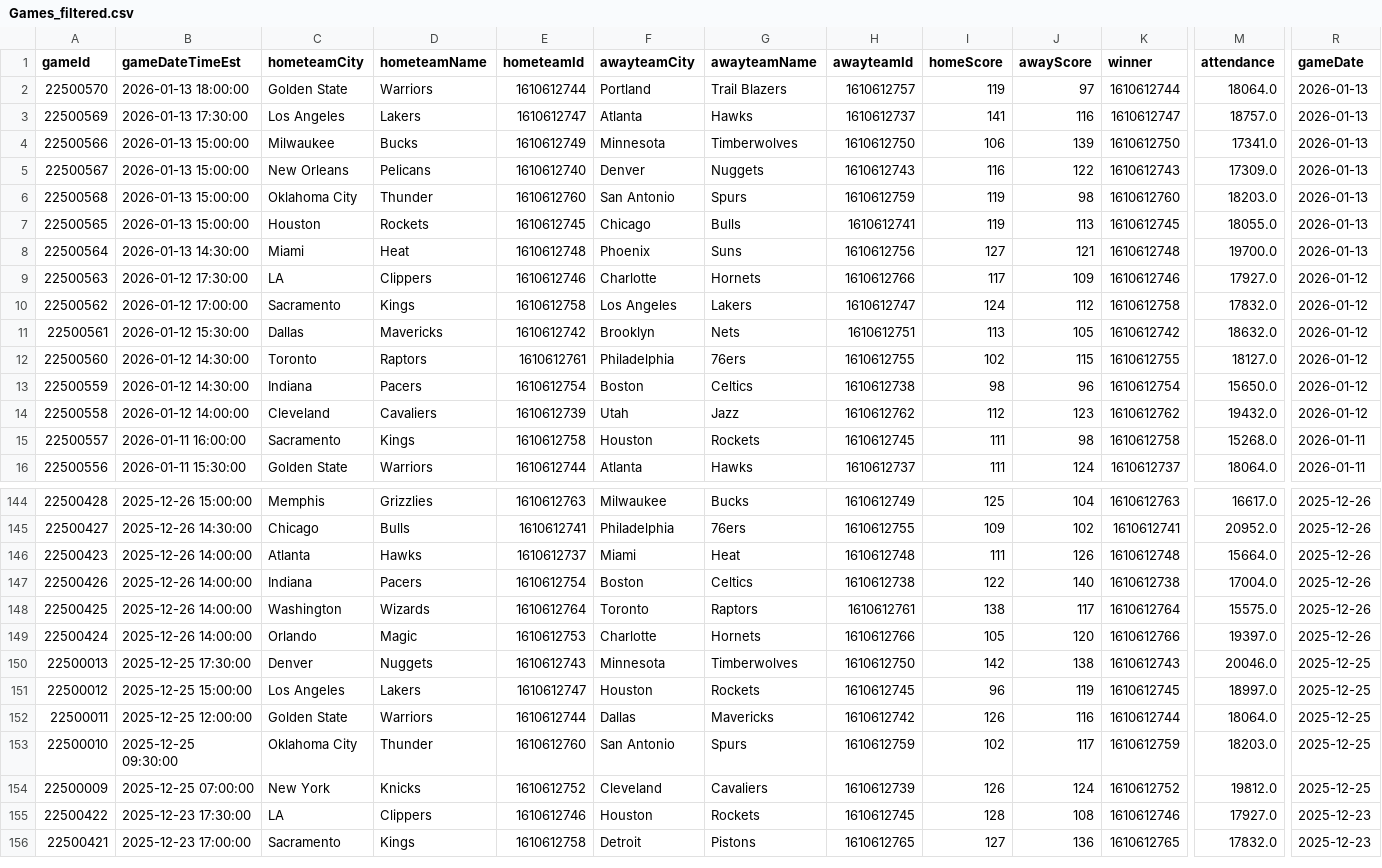
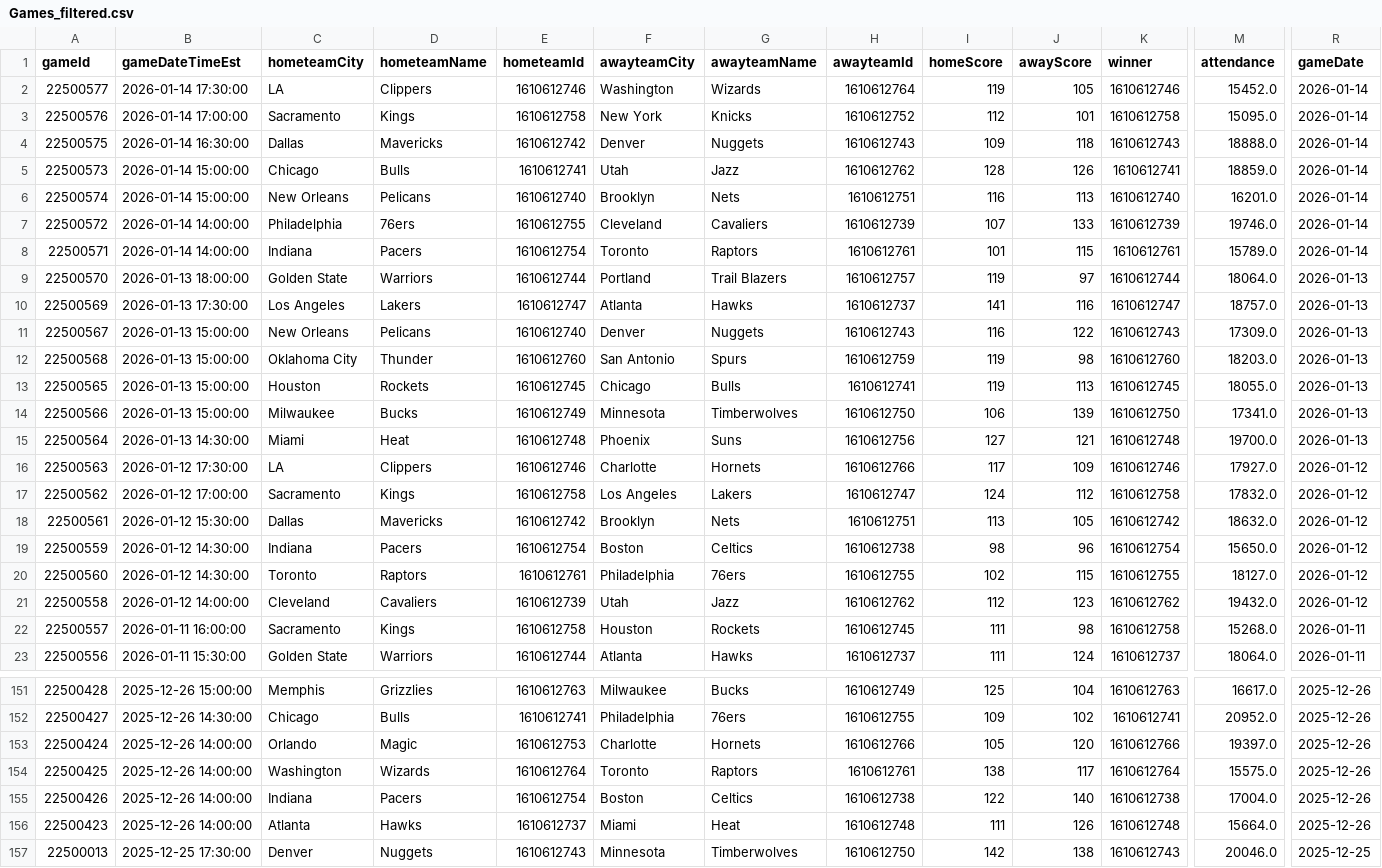
Before and after one commit to pcherian89/nba-game-analytics, a CSV file: Games_filtered.csv, drawn as a sheet; only a part is shown, gaps mark what is left out; the shorter side is filled out with more unchanged rows; rows hold the shown columns only; the diff covers the shown part only; the diff names each change by its address in the sheet, - before the commit and + after, or states it on an @@ line.

```diff
--- a/Games_filtered.csv
+++ b/Games_filtered.csv
+row 2: 22500577 | 2026-01-14 17:30:00 | LA | Clippers | 1610612746 | Washington | Wizards | 1610612764 | 119 | 105 | 1610612746 | 15452.0 | 2026-01-14
+row 3: 22500576 | 2026-01-14 17:00:00 | Sacramento | Kings | 1610612758 | New York | Knicks | 1610612752 | 112 | 101 | 1610612758 | 15095.0 | 2026-01-14
+row 4: 22500575 | 2026-01-14 16:30:00 | Dallas | Mavericks | 1610612742 | Denver | Nuggets | 1610612743 | 109 | 118 | 1610612743 | 18888.0 | 2026-01-14
+row 5: 22500573 | 2026-01-14 15:00:00 | Chicago | Bulls | 1610612741 | Utah | Jazz | 1610612762 | 128 | 126 | 1610612741 | 18859.0 | 2026-01-14
+row 6: 22500574 | 2026-01-14 15:00:00 | New Orleans | Pelicans | 1610612740 | Brooklyn | Nets | 1610612751 | 116 | 113 | 1610612740 | 16201.0 | 2026-01-14
+row 7: 22500572 | 2026-01-14 14:00:00 | Philadelphia | 76ers | 1610612755 | Cleveland | Cavaliers | 1610612739 | 107 | 133 | 1610612739 | 19746.0 | 2026-01-14
+row 8: 22500571 | 2026-01-14 14:00:00 | Indiana | Pacers | 1610612754 | Toronto | Raptors | 1610612761 | 101 | 115 | 1610612761 | 15789.0 | 2026-01-14
@@ row 4 moved to row 14: 22500566 @@
@@ row 13 moved to row 19: 22500559 @@
@@ row 149 moved to row 153: 22500424 @@
@@ row 148 moved to row 154: 22500425 @@
@@ row 147 moved to row 155: 22500426 @@
```
Also changed, not shown: 100 moved rows elsewhere in this file, TeamStatistics_filtered.csv, 1 other file.
